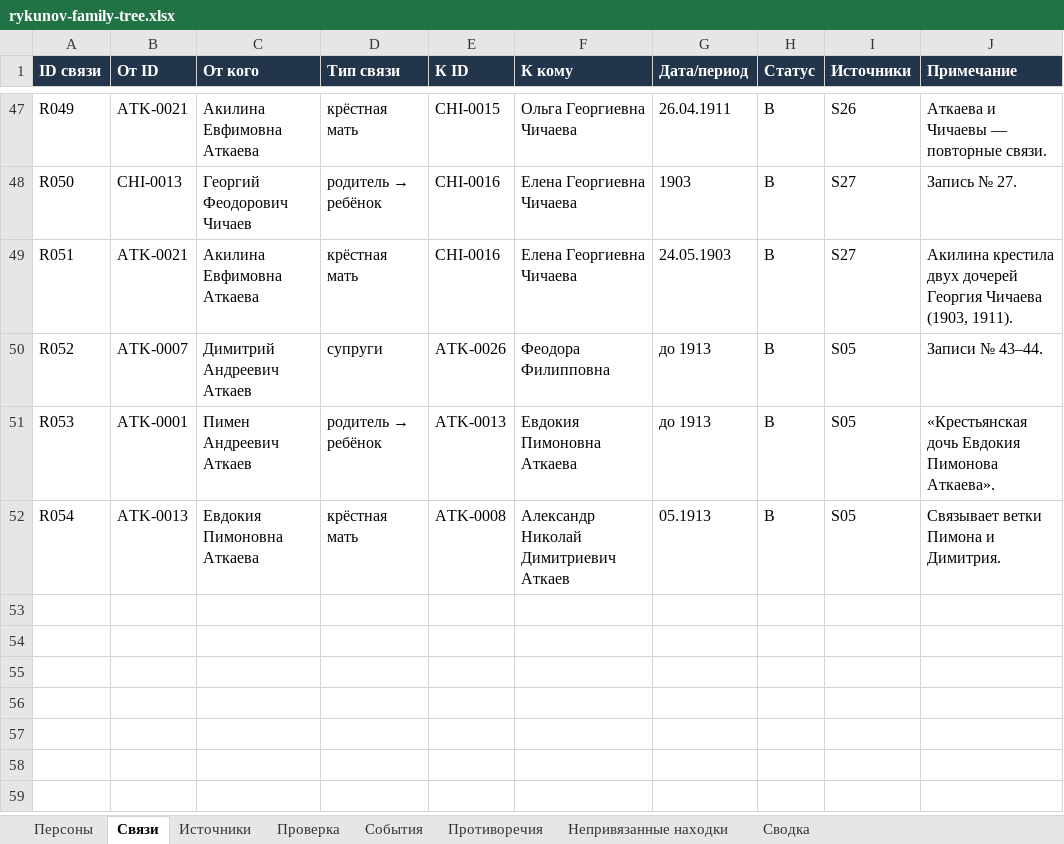
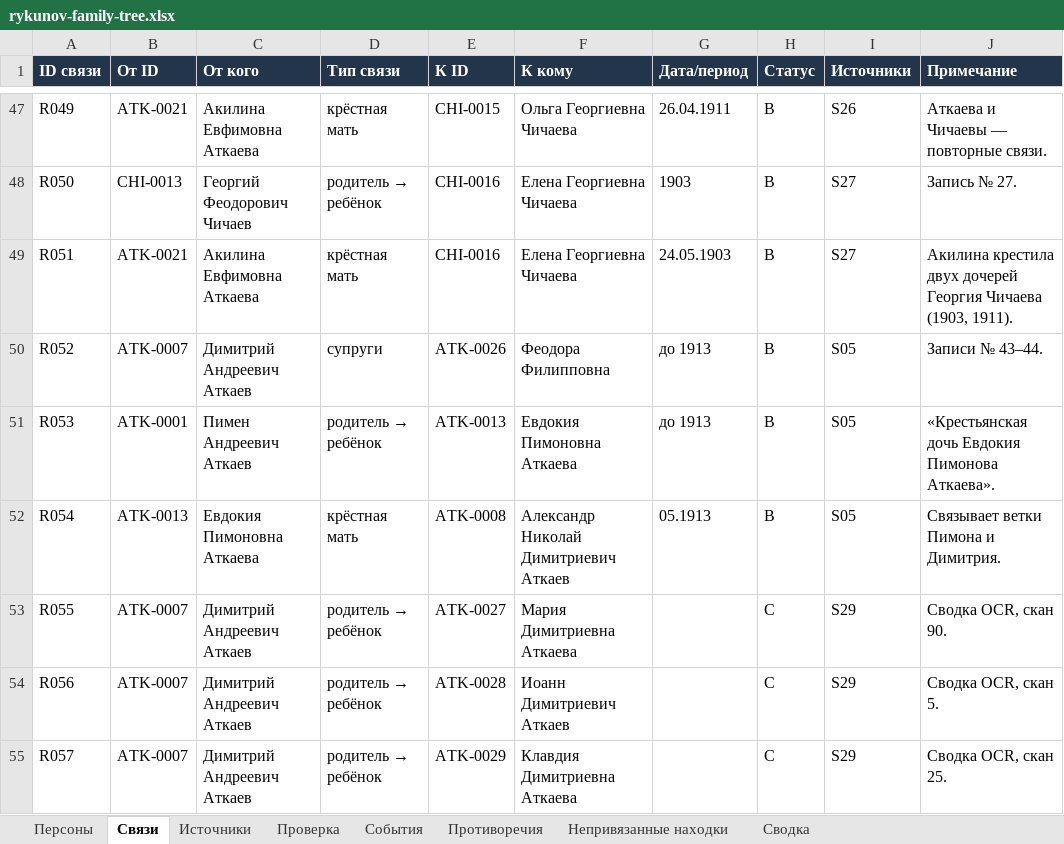
Before and after one commit to kilevoy/rykunov-family-tree, an Excel workbook: data/rykunov-family-tree.xlsx, sheet Связи, drawn as a sheet; only a part is shown, gaps mark what is left out; values as stored, in another font and other column widths than the file's, no borders; the diff names each change by its address in the sheet, - before the commit and + after, or states it on an @@ line.

```diff
--- a/data/rykunov-family-tree.xlsx (sheet Связи)
+++ b/data/rykunov-family-tree.xlsx (sheet Связи)
+row 53: R055 | ATK-0007 | Димитрий Андреевич Аткаев | родитель → ребёнок | ATK-0027 | Мария Димитриевна Аткаева |  | C | S29 | Сводка OCR, скан 90.
+row 54: R056 | ATK-0007 | Димитрий Андреевич Аткаев | родитель → ребёнок | ATK-0028 | Иоанн Димитриевич Аткаев |  | C | S29 | Сводка OCR, скан 5.
+row 55: R057 | ATK-0007 | Димитрий Андреевич Аткаев | родитель → ребёнок | ATK-0029 | Клавдия Димитриевна Аткаева |  | C | S29 | Сводка OCR, скан 25.
```
Also changed, not shown: sheet Персоны, sheet События, sheet Непривязанные находки, sheet Источники, sheet Сводка, sheet Проверка.
